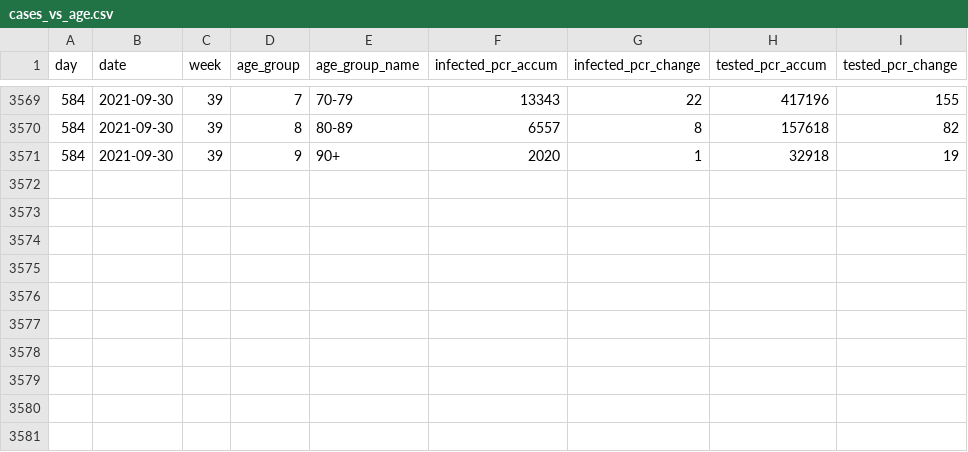
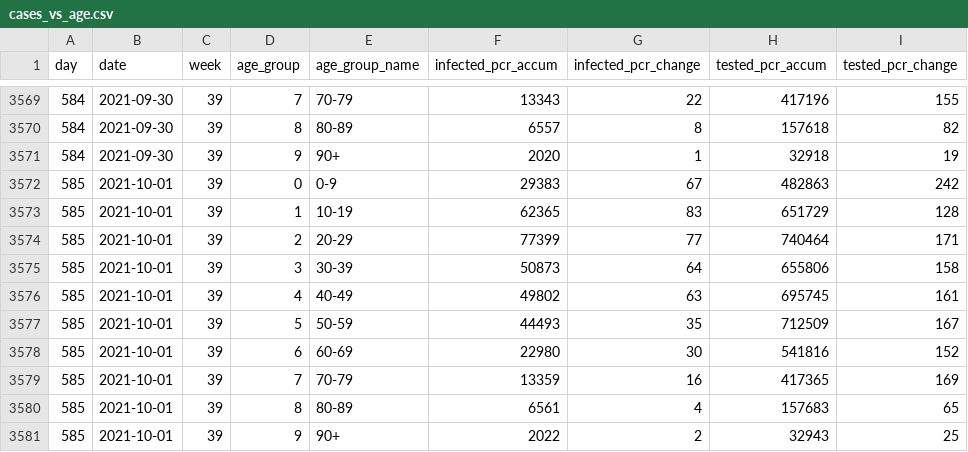
Before and after one commit to mok0/covid19-data-denmark, a CSV file: cases_vs_age.csv, drawn as a sheet; only a part is shown, gaps mark what is left out; the diff names each change by its address in the sheet, - before the commit and + after, or states it on an @@ line.

```diff
--- a/cases_vs_age.csv
+++ b/cases_vs_age.csv
+row 3572: 585 | 2021-10-01 | 39 | 0 | 0-9 | 29383 | 67 | 482863 | 242
+row 3573: 585 | 2021-10-01 | 39 | 1 | 10-19 | 62365 | 83 | 651729 | 128
+row 3574: 585 | 2021-10-01 | 39 | 2 | 20-29 | 77399 | 77 | 740464 | 171
+row 3575: 585 | 2021-10-01 | 39 | 3 | 30-39 | 50873 | 64 | 655806 | 158
+row 3576: 585 | 2021-10-01 | 39 | 4 | 40-49 | 49802 | 63 | 695745 | 161
+row 3577: 585 | 2021-10-01 | 39 | 5 | 50-59 | 44493 | 35 | 712509 | 167
+row 3578: 585 | 2021-10-01 | 39 | 6 | 60-69 | 22980 | 30 | 541816 | 152
+row 3579: 585 | 2021-10-01 | 39 | 7 | 70-79 | 13359 | 16 | 417365 | 169
+row 3580: 585 | 2021-10-01 | 39 | 8 | 80-89 | 6561 | 4 | 157683 | 65
+row 3581: 585 | 2021-10-01 | 39 | 9 | 90+ | 2022 | 2 | 32943 | 25
```
Also changed, not shown: covid19-data-denmark.csv, vaccinations.csv.
